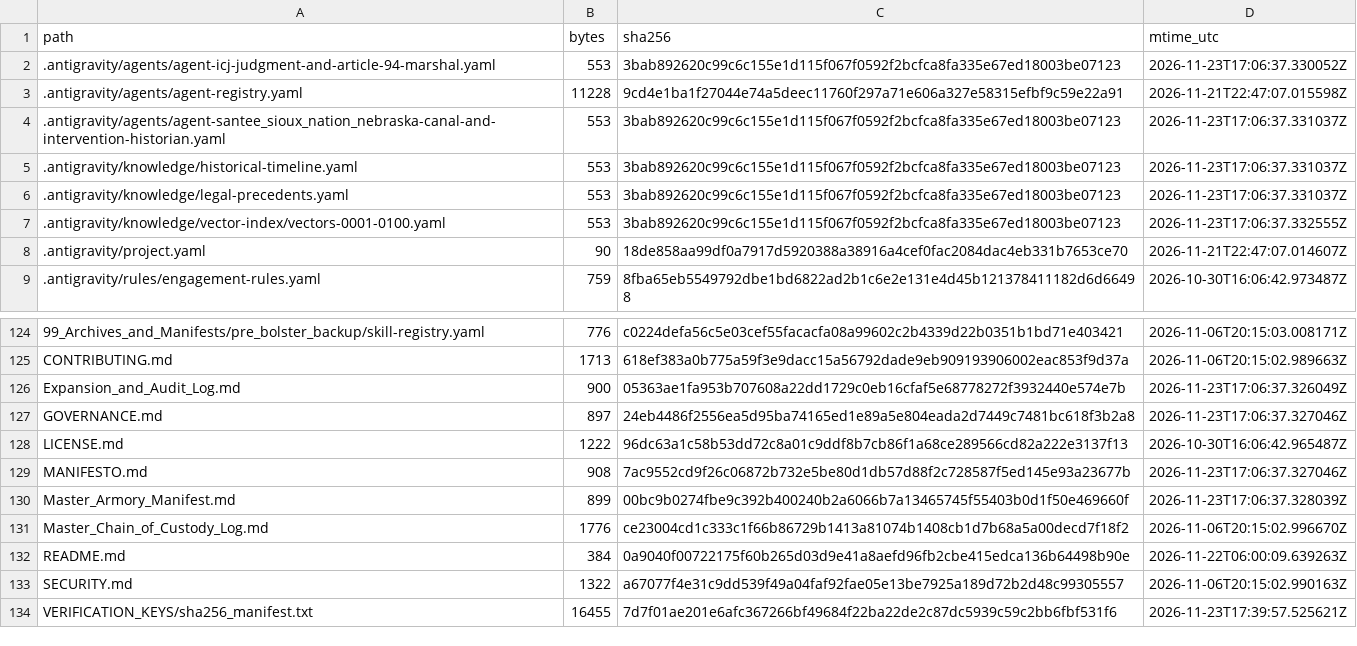
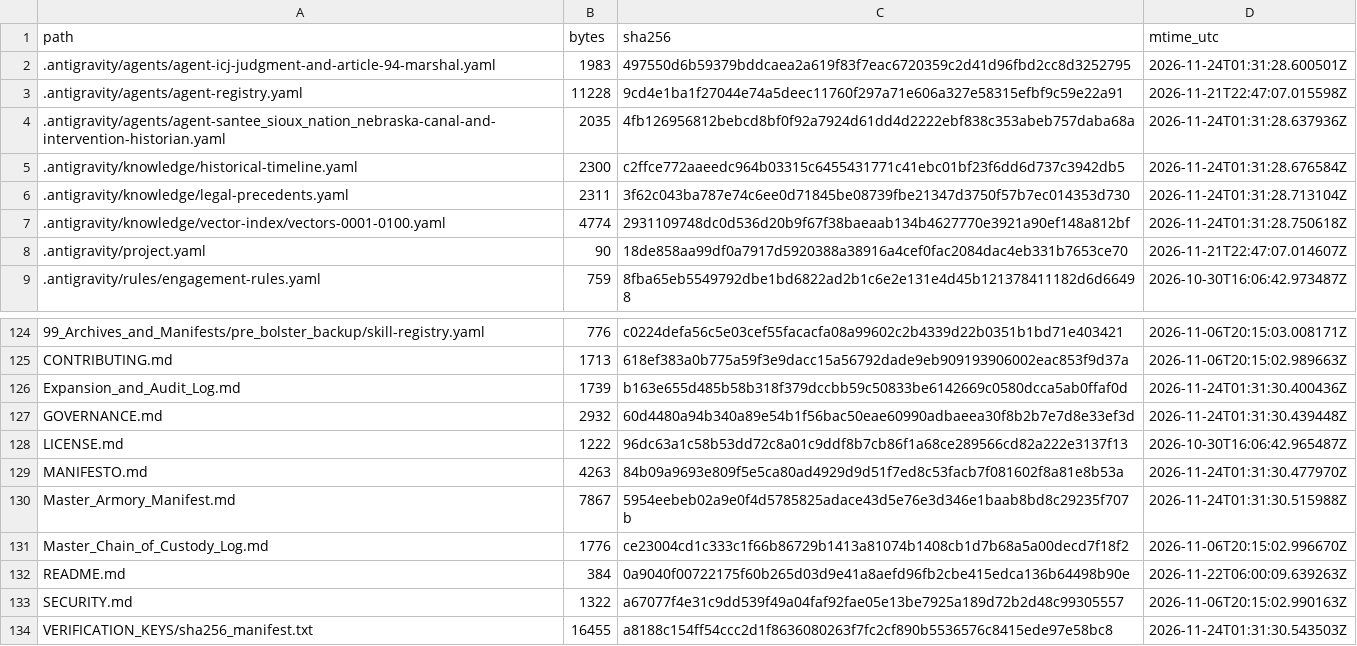
Before and after one commit to GlobalRestitutionAlliance/turtle-island-us-ne-santee-sioux-nation-nebraska-master-litigation, a CSV file: 99_Archives_and_Manifests/MANIFEST_SHA256.csv, drawn as a sheet; only a part is shown, gaps mark what is left out; the diff covers the shown part only.

```diff
--- a/99_Archives_and_Manifests/MANIFEST_SHA256.csv
+++ b/99_Archives_and_Manifests/MANIFEST_SHA256.csv
@@ -1,8 +1,8 @@
 path,bytes,sha256,mtime_utc
-.antigravity/agents/agent-icj-judgment-and-article-94-marshal.yaml,553,3bab892620c99c6c155e1d115f067f0592f2bcfca8fa335e67ed18003be07123,2026-11-23T17:06:37.330052Z
+.antigravity/agents/agent-icj-judgment-and-article-94-marshal.yaml,1983,497550d6b59379bddcaea2a619f83f7eac6720359c2d41d96fbd2cc8d3252795,2026-11-24T01:31:28.600501Z
 .antigravity/agents/agent-registry.yaml,11228,9cd4e1ba1f27044e74a5deec11760f297a71e606a327e58315efbf9c59e22a91,2026-11-21T22:47:07.015598Z
-.antigravity/agents/agent-santee_sioux_nation_nebraska-canal-and-intervention-historian.yaml,553,3bab892620c99c6c155e1d115f067f0592f2bcfca8fa335e67ed18003be07123,2026-11-23T17:06:37.331037Z
-.antigravity/knowledge/historical-timeline.yaml,553,3bab892620c99c6c155e1d115f067f0592f2bcfca8fa335e67ed18003be07123,2026-11-23T17:06:37.331037Z
-.antigravity/knowledge/legal-precedents.yaml,553,3bab892620c99c6c155e1d115f067f0592f2bcfca8fa335e67ed18003be07123,2026-11-23T17:06:37.331037Z
-.antigravity/knowledge/vector-index/vectors-0001-0100.yaml,553,3bab892620c99c6c155e1d115f067f0592f2bcfca8fa335e67ed18003be07123,2026-11-23T17:06:37.332555Z
+.antigravity/agents/agent-santee_sioux_nation_nebraska-canal-and-intervention-historian.yaml,2035,4fb126956812bebcd8bf0f92a7924d61dd4d2222ebf838c353abeb757daba68a,2026-11-24T01:31:28.637936Z
+.antigravity/knowledge/historical-timeline.yaml,2300,c2ffce772aaeedc964b03315c6455431771c41ebc01bf23f6dd6d737c3942db5,2026-11-24T01:31:28.676584Z
+.antigravity/knowledge/legal-precedents.yaml,2311,3f62c043ba787e74c6ee0d71845be08739fbe21347d3750f57b7ec014353d730,2026-11-24T01:31:28.713104Z
+.antigravity/knowledge/vector-index/vectors-0001-0100.yaml,4774,2931109748dc0d536d20b9f67f38baeaab134b4627770e3921a90ef148a812bf,2026-11-24T01:31:28.750618Z
 .antigravity/project.yaml,90,18de858aa99df0a7917d5920388a38916a4cef0fac2084dac4eb331b7653ce70,2026-11-21T22:47:07.014607Z
@@ -125,7 +125,7 @@ path,bytes,sha256,mtime_utc
 CONTRIBUTING.md,1713,618ef383a0b775a59f3e9dacc15a56792dade9eb909193906002eac853f9d37a,2026-11-06T20:15:02.989663Z
-Expansion_and_Audit_Log.md,900,05363ae1fa953b707608a22dd1729c0eb16cfaf5e68778272f3932440e574e7b,2026-11-23T17:06:37.326049Z
-GOVERNANCE.md,897,24eb4486f2556ea5d95ba74165ed1e89a5e804eada2d7449c7481bc618f3b2a8,2026-11-23T17:06:37.327046Z
+Expansion_and_Audit_Log.md,1739,b163e655d485b58b318f379dccbb59c50833be6142669c0580dcca5ab0ffaf0d,2026-11-24T01:31:30.400436Z
+GOVERNANCE.md,2932,60d4480a94b340a89e54b1f56bac50eae60990adbaeea30f8b2b7e7d8e33ef3d,2026-11-24T01:31:30.439448Z
 LICENSE.md,1222,96dc63a1c58b53dd72c8a01c9ddf8b7cb86f1a68ce289566cd82a222e3137f13,2026-10-30T16:06:42.965487Z
-MANIFESTO.md,908,7ac9552cd9f26c06872b732e5be80d1db57d88f2c728587f5ed145e93a23677b,2026-11-23T17:06:37.327046Z
-Master_Armory_Manifest.md,899,00bc9b0274fbe9c392b400240b2a6066b7a13465745f55403b0d1f50e469660f,2026-11-23T17:06:37.328039Z
+MANIFESTO.md,4263,84b09a9693e809f5e5ca80ad4929d9d51f7ed8c53facb7f081602f8a81e8b53a,2026-11-24T01:31:30.477970Z
+Master_Armory_Manifest.md,7867,5954eebeb02a9e0f4d5785825adace43d5e76e3d346e1baab8bd8c29235f707b,2026-11-24T01:31:30.515988Z
 Master_Chain_of_Custody_Log.md,1776,ce23004cd1c333c1f66b86729b1413a81074b1408cb1d7b68a5a00decd7f18f2,2026-11-06T20:15:02.996670Z
@@ -133,2 +133,2 @@ README.md,384,0a9040f00722175f60b265d03d9e41a8aefd96fb2cbe415edca136b64498b90e,2
 SECURITY.md,1322,a67077f4e31c9dd539f49a04faf92fae05e13be7925a189d72b2d48c99305557,2026-11-06T20:15:02.990163Z
-VERIFICATION_KEYS/sha256_manifest.txt,16455,7d7f01ae201e6afc367266bf49684f22ba22de2c87dc5939c59c2bb6fbf531f6,2026-11-23T17:39:57.525621Z
+VERIFICATION_KEYS/sha256_manifest.txt,16455,a8188c154ff54ccc2d1f8636080263f7fc2cf890b5536576c8415ede97e58bc8,2026-11-24T01:31:30.543503Z
```
Also changed, not shown: 81 edited cells elsewhere in this file, 37 other files.
